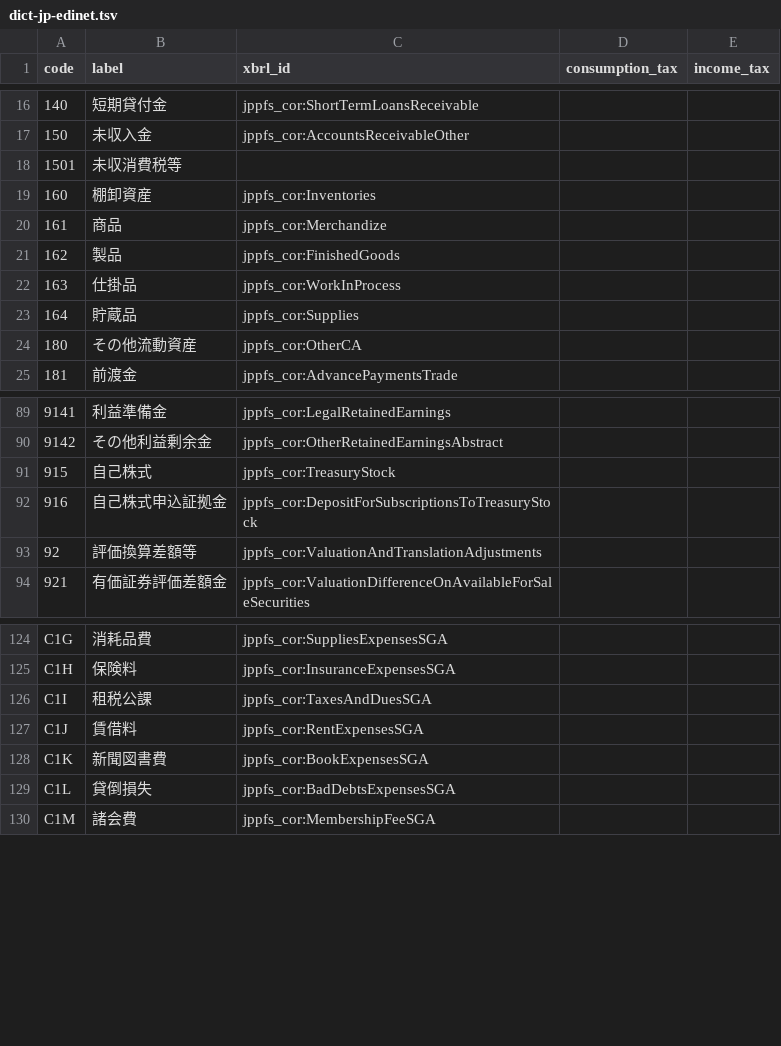
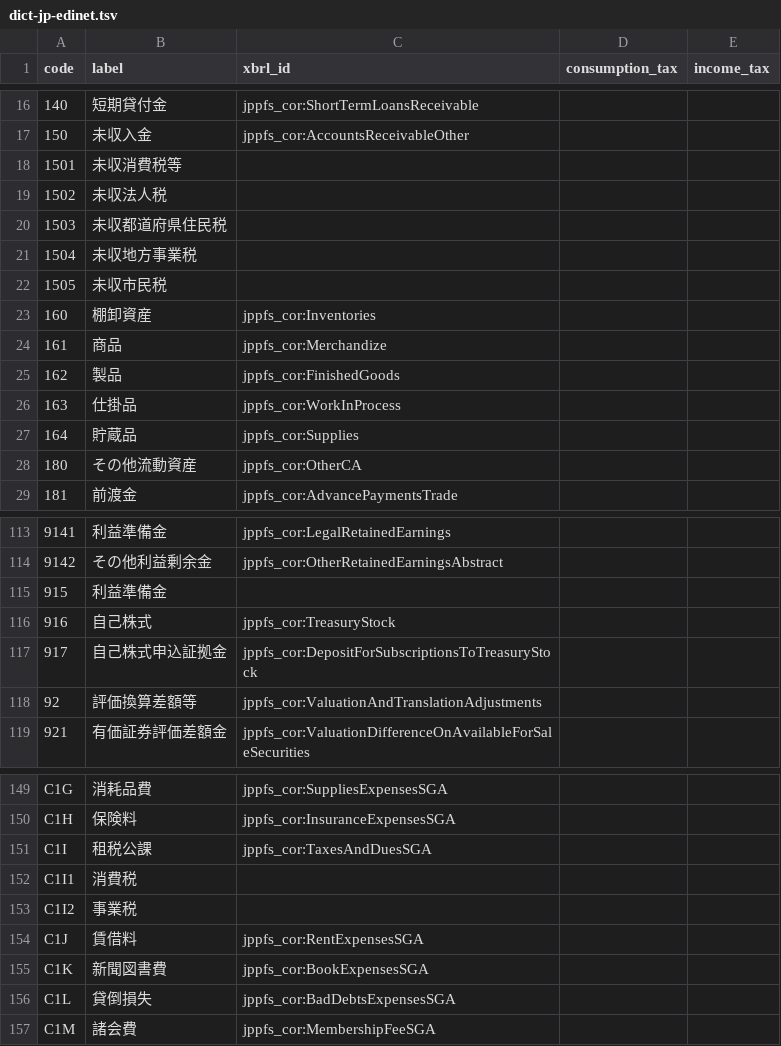
Before and after one commit to chumaltd/luca, a TSV file: lucabook/lib/luca_book/templates/dict-jp-edinet.tsv, drawn as a sheet; only a part is shown, gaps mark what is left out; the diff covers the shown part only.

```diff
--- a/lucabook/lib/luca_book/templates/dict-jp-edinet.tsv
+++ b/lucabook/lib/luca_book/templates/dict-jp-edinet.tsv
@@ -18,2 +18,6 @@ code	label	xbrl_id	consumption_tax	income_tax
 1501	未収消費税等
+1502	未収法人税			
+1503	未収都道府県住民税			
+1504	未収地方事業税			
+1505	未収市民税			
 160	棚卸資産	jppfs_cor:Inventories
@@ -90,4 +114,5 @@ code	label	xbrl_id	consumption_tax	income_tax
 9142	その他利益剰余金	jppfs_cor:OtherRetainedEarningsAbstract
-915	自己株式	jppfs_cor:TreasuryStock
-916	自己株式申込証拠金	jppfs_cor:DepositForSubscriptionsToTreasuryStock
+915	利益準備金
+916	自己株式	jppfs_cor:TreasuryStock
+917	自己株式申込証拠金	jppfs_cor:DepositForSubscriptionsToTreasuryStock
 92	評価換算差額等	jppfs_cor:ValuationAndTranslationAdjustments
@@ -126,2 +151,4 @@ C1H	保険料	jppfs_cor:InsuranceExpensesSGA
 C1I	租税公課	jppfs_cor:TaxesAndDuesSGA
+C1I1	消費税			
+C1I2	事業税			
 C1J	賃借料	jppfs_cor:RentExpensesSGA
```
Also changed, not shown: 20 added rows elsewhere in this file, lucabook/lib/luca_book/templates/dict-jp.tsv, 2 other files.
